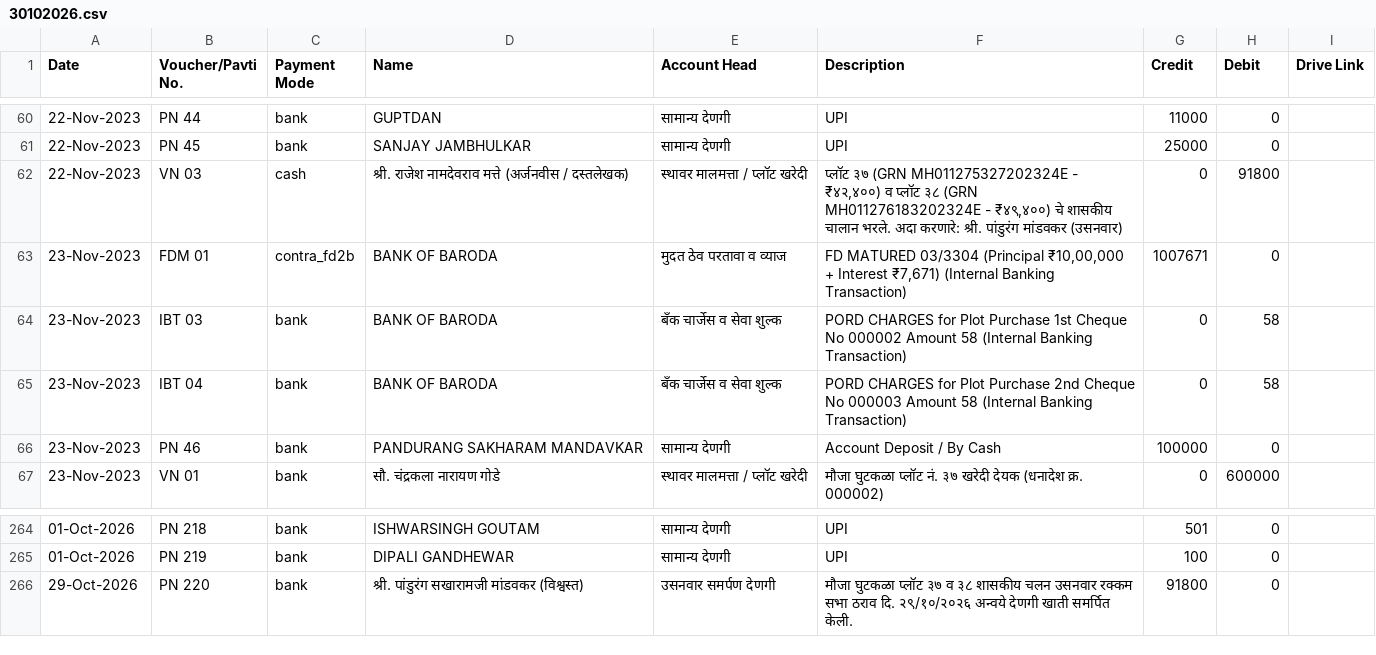
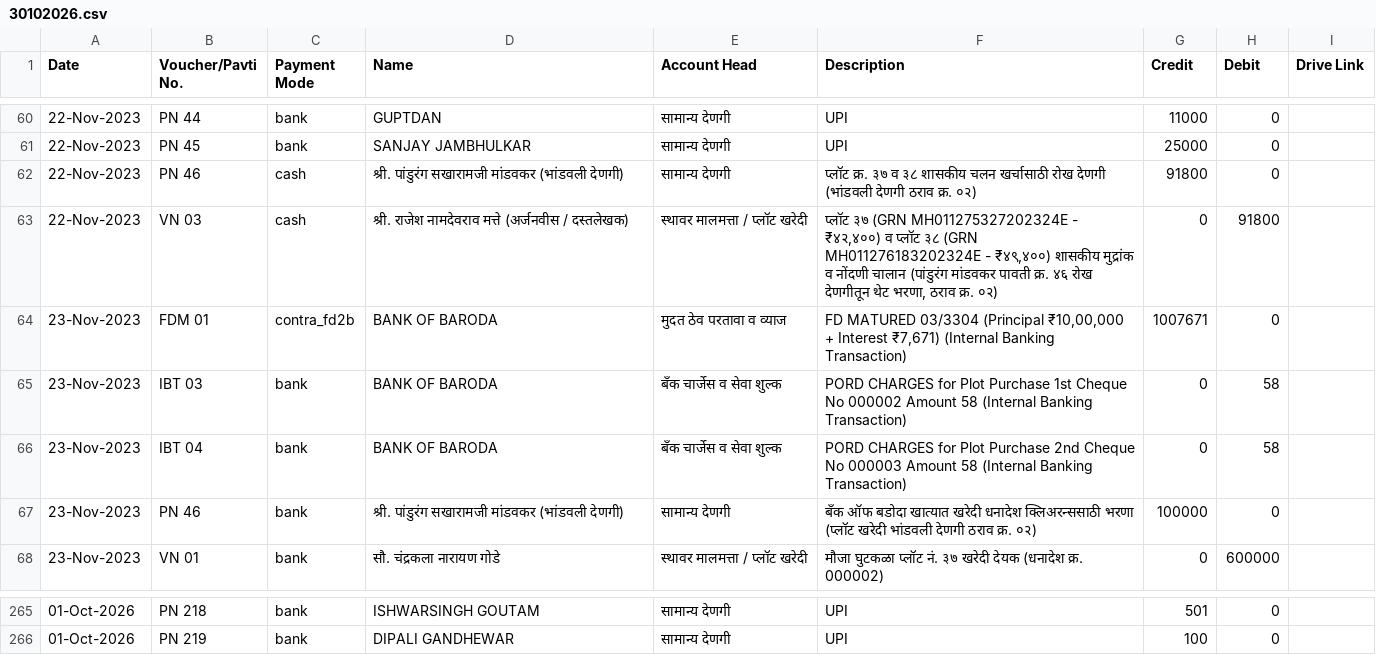
Before and after one commit to drshyamp19/SGTBScashbook, a CSV file: 30102026.csv, drawn as a sheet; only a part is shown, gaps mark what is left out.

```diff
--- a/30102026.csv
+++ b/30102026.csv
@@ -61,3 +61,4 @@
 22-Nov-2023,PN 45,bank,SANJAY JAMBHULKAR,सामान्य देणगी,UPI,25000,0,
-22-Nov-2023,VN 03,cash,श्री. राजेश नामदेवराव मत्ते (अर्जनवीस / दस्तलेखक),स्थावर मालमत्ता / प्लॉट खरेदी,"प्लॉट ३७ (GRN MH011275327202324E - ₹४२,४००) व प्लॉट ३८ (GRN MH011276183202324E - ₹४९,४००) चे शासकीय चालान भरले. अदा करणारे: श्री. पांडुरंग मांडवकर (उसनवार)",0,91800,
+22-Nov-2023,PN 46,cash,श्री. पांडुरंग सखारामजी मांडवकर (भांडवली देणगी),सामान्य देणगी,प्लॉट क्र. ३७ व ३८ शासकीय चलन खर्चासाठी रोख देणगी (भांडवली देणगी ठराव क्र. ०२),91800,0,
+22-Nov-2023,VN 03,cash,श्री. राजेश नामदेवराव मत्ते (अर्जनवीस / दस्तलेखक),स्थावर मालमत्ता / प्लॉट खरेदी,"प्लॉट ३७ (GRN MH011275327202324E - ₹४२,४००) व प्लॉट ३८ (GRN MH011276183202324E - ₹४९,४००) शासकीय मुद्रांक व नोंदणी चालान (पांडुरंग मांडवकर पावती क्र. ४६ रोख देणगीतून थेट भरणा, ठराव क्र. ०२)",0,91800,
 23-Nov-2023,FDM 01,contra_fd2b,BANK OF BARODA,मुदत ठेव परतावा व व्याज,"FD MATURED 03/3304 (Principal ₹10,00,000 + Interest ₹7,671)  (Internal Banking Transaction)",1007671,0,
@@ -65,3 +66,3 @@
 23-Nov-2023,IBT 04,bank,BANK OF BARODA,बँक चार्जेस व सेवा शुल्क,PORD CHARGES for Plot Purchase 2nd Cheque No 000003 Amount 58 (Internal Banking Transaction),0,58,
-23-Nov-2023,PN 46,bank,PANDURANG SAKHARAM MANDAVKAR,सामान्य देणगी,Account Deposit / By Cash,100000,0,
+23-Nov-2023,PN 46,bank,श्री. पांडुरंग सखारामजी मांडवकर (भांडवली देणगी),सामान्य देणगी,बँक ऑफ बडोदा खात्यात खरेदी धनादेश क्लिअरन्ससाठी भरणा (प्लॉट खरेदी भांडवली देणगी ठराव क्र. ०२),100000,0,
 23-Nov-2023,VN 01,bank,सौ. चंद्रकला नारायण गोडे,स्थावर मालमत्ता / प्लॉट खरेदी,मौजा घुटकळा प्लॉट नं. ३७ खरेदी देयक (धनादेश क्र. 000002),0,600000,
@@ -265,2 +266 @@
 01-Oct-2026,PN 219,bank,DIPALI GANDHEWAR,सामान्य देणगी,UPI,100,0,
-29-Oct-2026,PN 220,bank,श्री. पांडुरंग सखारामजी मांडवकर (विश्वस्त),उसनवार समर्पण देणगी,मौजा घुटकळा प्लॉट ३७ व ३८ शासकीय चलन उसनवार रक्कम सभा ठराव दि. २९/१०/२०२६ अन्वये देणगी खाती समर्पित केली.,91800,0,
```
Also changed, not shown: 30102026_Ready_To_Upload.csv, SGTB_CashBook_Master_CA_Audited.csv.
